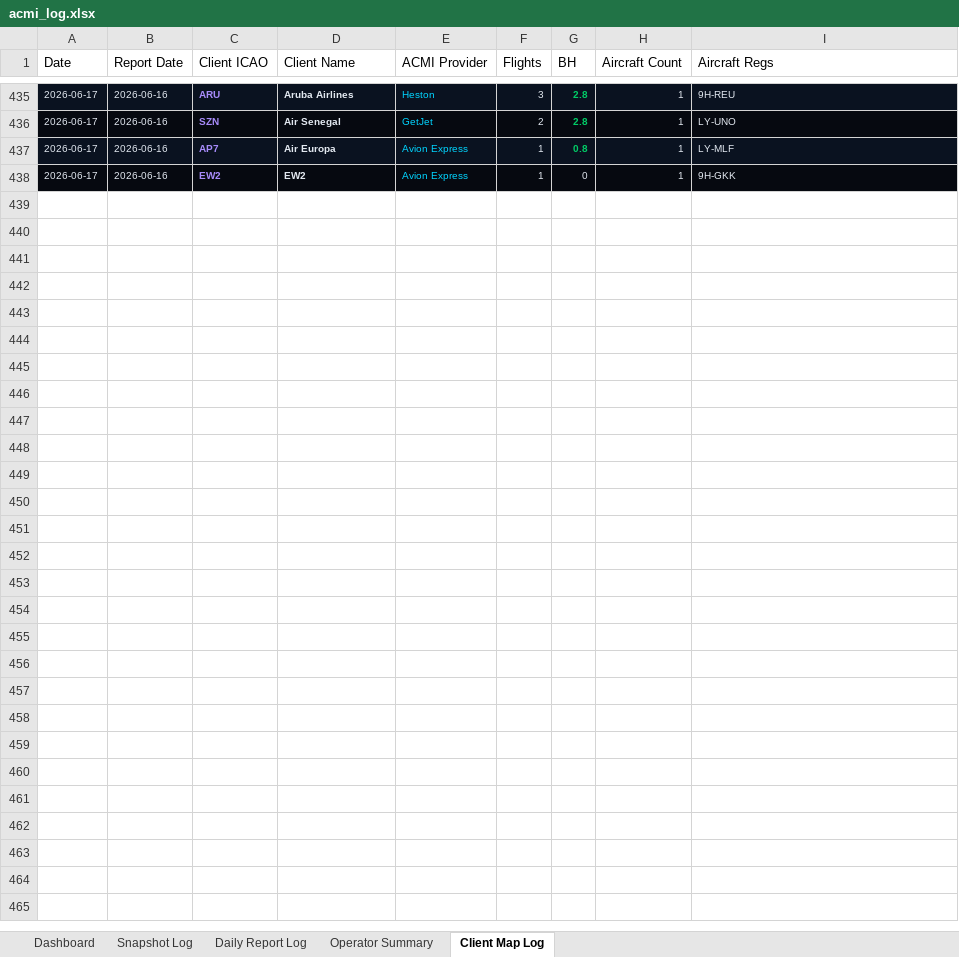
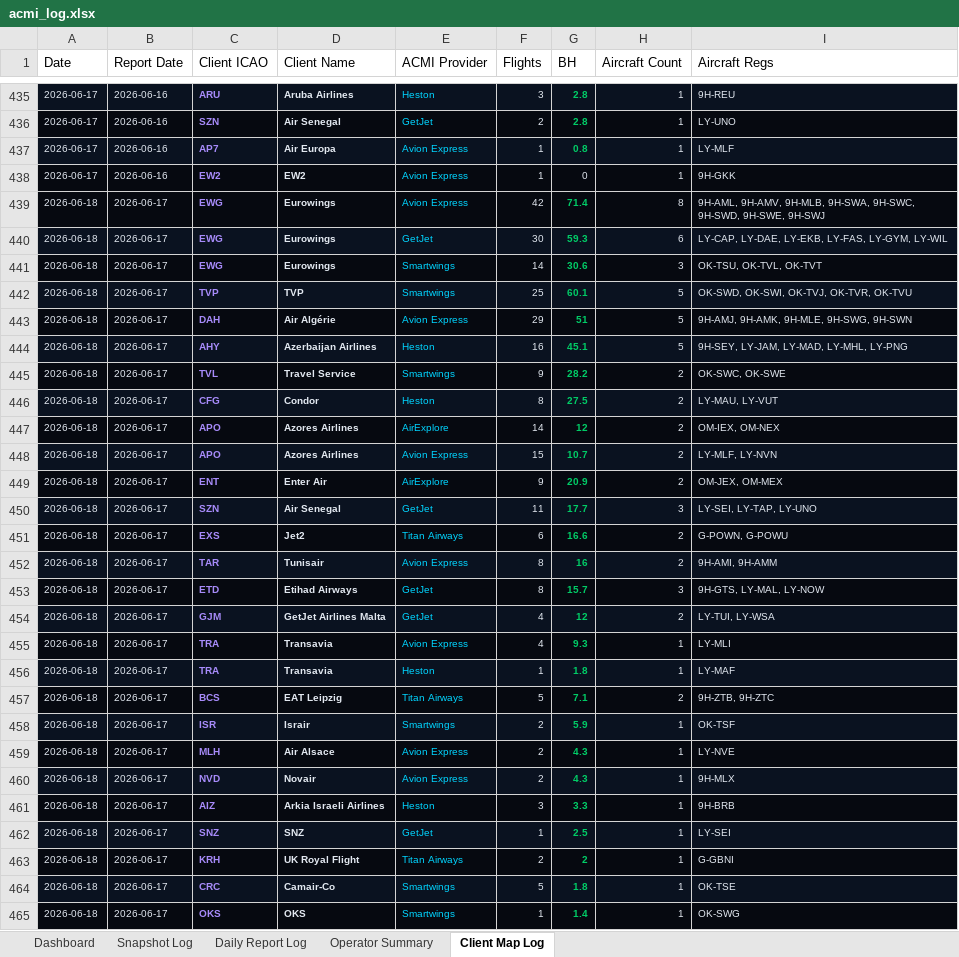
Before and after one commit to juliuskvx/acmi-tracker, an Excel workbook: data/acmi_log.xlsx, sheet Client Map Log, drawn as a sheet; only a part is shown, gaps mark what is left out; values as stored, in another font and other column widths than the file's, no borders; the diff names each change by its address in the sheet, - before the commit and + after, or states it on an @@ line.

```diff
--- a/data/acmi_log.xlsx (sheet Client Map Log)
+++ b/data/acmi_log.xlsx (sheet Client Map Log)
+row 439: 2026-06-18 | 2026-06-17 | EWG | Eurowings | Avion Express | 42 | 71.4 | 8 | 9H-AML, 9H-AMV, 9H-MLB, 9H-SWA, 9H-SWC, 9H-SWD, 9H-SWE, 9H-SWJ
+row 440: 2026-06-18 | 2026-06-17 | EWG | Eurowings | GetJet | 30 | 59.3 | 6 | LY-CAP, LY-DAE, LY-EKB, LY-FAS, LY-GYM, LY-WIL
+row 441: 2026-06-18 | 2026-06-17 | EWG | Eurowings | Smartwings | 14 | 30.6 | 3 | OK-TSU, OK-TVL, OK-TVT
+row 442: 2026-06-18 | 2026-06-17 | TVP | TVP | Smartwings | 25 | 60.1 | 5 | OK-SWD, OK-SWI, OK-TVJ, OK-TVR, OK-TVU
+row 443: 2026-06-18 | 2026-06-17 | DAH | Air Algérie | Avion Express | 29 | 51 | 5 | 9H-AMJ, 9H-AMK, 9H-MLE, 9H-SWG, 9H-SWN
+row 444: 2026-06-18 | 2026-06-17 | AHY | Azerbaijan Airlines | Heston | 16 | 45.1 | 5 | 9H-SEY, LY-JAM, LY-MAD, LY-MHL, LY-PNG
+row 445: 2026-06-18 | 2026-06-17 | TVL | Travel Service | Smartwings | 9 | 28.2 | 2 | OK-SWC, OK-SWE
+row 446: 2026-06-18 | 2026-06-17 | CFG | Condor | Heston | 8 | 27.5 | 2 | LY-MAU, LY-VUT
+row 447: 2026-06-18 | 2026-06-17 | APO | Azores Airlines | AirExplore | 14 | 12 | 2 | OM-IEX, OM-NEX
+row 448: 2026-06-18 | 2026-06-17 | APO | Azores Airlines | Avion Express | 15 | 10.7 | 2 | LY-MLF, LY-NVN
+row 449: 2026-06-18 | 2026-06-17 | ENT | Enter Air | AirExplore | 9 | 20.9 | 2 | OM-JEX, OM-MEX
+row 450: 2026-06-18 | 2026-06-17 | SZN | Air Senegal | GetJet | 11 | 17.7 | 3 | LY-SEI, LY-TAP, LY-UNO
+row 451: 2026-06-18 | 2026-06-17 | EXS | Jet2 | Titan Airways | 6 | 16.6 | 2 | G-POWN, G-POWU
+row 452: 2026-06-18 | 2026-06-17 | TAR | Tunisair | Avion Express | 8 | 16 | 2 | 9H-AMI, 9H-AMM
+row 453: 2026-06-18 | 2026-06-17 | ETD | Etihad Airways | GetJet | 8 | 15.7 | 3 | 9H-GTS, LY-MAL, LY-NOW
+row 454: 2026-06-18 | 2026-06-17 | GJM | GetJet Airlines Malta | GetJet | 4 | 12 | 2 | LY-TUI, LY-WSA
+row 455: 2026-06-18 | 2026-06-17 | TRA | Transavia | Avion Express | 4 | 9.3 | 1 | LY-MLI
+row 456: 2026-06-18 | 2026-06-17 | TRA | Transavia | Heston | 1 | 1.8 | 1 | LY-MAF
+row 457: 2026-06-18 | 2026-06-17 | BCS | EAT Leipzig | Titan Airways | 5 | 7.1 | 2 | 9H-ZTB, 9H-ZTC
+row 458: 2026-06-18 | 2026-06-17 | ISR | Israir | Smartwings | 2 | 5.9 | 1 | OK-TSF
+row 459: 2026-06-18 | 2026-06-17 | MLH | Air Alsace | Avion Express | 2 | 4.3 | 1 | LY-NVE
+row 460: 2026-06-18 | 2026-06-17 | NVD | Novair | Avion Express | 2 | 4.3 | 1 | 9H-MLX
+row 461: 2026-06-18 | 2026-06-17 | AIZ | Arkia Israeli Airlines | Heston | 3 | 3.3 | 1 | 9H-BRB
+row 462: 2026-06-18 | 2026-06-17 | SNZ | SNZ | GetJet | 1 | 2.5 | 1 | LY-SEI
+row 463: 2026-06-18 | 2026-06-17 | KRH | UK Royal Flight | Titan Airways | 2 | 2 | 1 | G-GBNI
+row 464: 2026-06-18 | 2026-06-17 | CRC | Camair-Co | Smartwings | 5 | 1.8 | 1 | OK-TSE
+row 465: 2026-06-18 | 2026-06-17 | OKS | OKS | Smartwings | 1 | 1.4 | 1 | OK-SWG
```
Also changed, not shown: sheet Snapshot Log, sheet Daily Report Log, sheet Dashboard, sheet Operator Summary, 2 other files.
